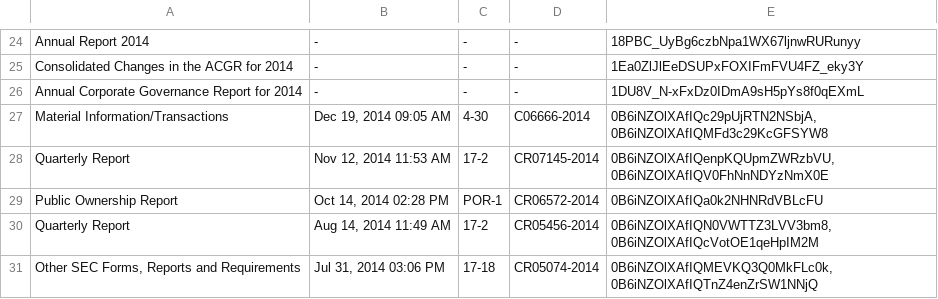
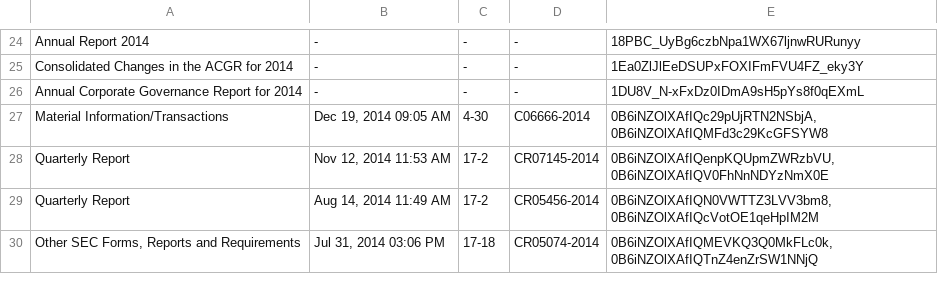
Before and after one commit to abacorecapital/abacorecapital.github.io, a CSV file: _data/PSE_filings.csv, drawn as a sheet; only a part is shown, gaps mark what is left out; the diff covers the shown part only.

Commit message:
Update PSE_filings.csv

```diff
--- a/_data/PSE_filings.csv
+++ b/_data/PSE_filings.csv
@@ -28,3 +28,2 @@ Material Information/Transactions,"Dec 19, 2014 09:05 AM",4-30,C06666-2014,"0
 Quarterly Report,"Nov 12, 2014 11:53 AM",17-2,CR07145-2014,"0B6iNZOlXAfIQenpKQUpmZWRzbVU,0B6iNZOlXAfIQV0FhNnNDYzNmX0E"
-Public Ownership Report,"Oct 14, 2014 02:28 PM",POR-1,CR06572-2014,0B6iNZOlXAfIQa0k2NHNRdVBLcFU
 Quarterly Report,"Aug 14, 2014 11:49 AM",17-2,CR05456-2014,"0B6iNZOlXAfIQN0VWTTZ3LVV3bm8,0B6iNZOlXAfIQcVotOE1qeHpIM2M"
```
Also changed, not shown: 7 removed rows elsewhere in this file.
